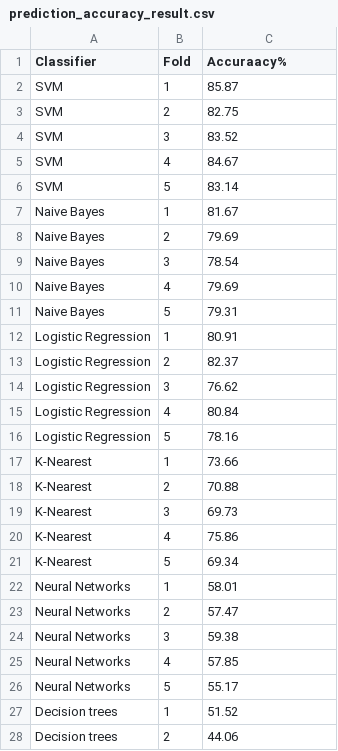
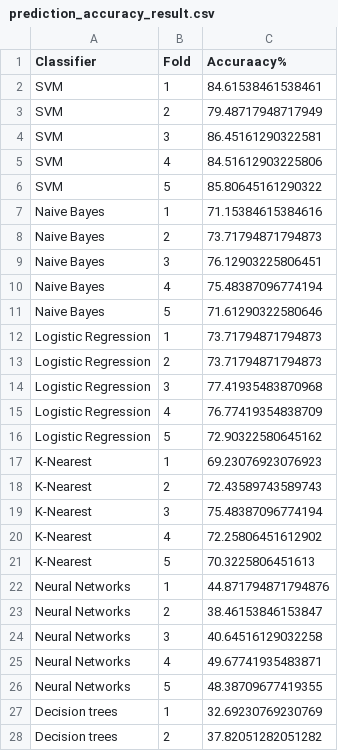
Before and after one commit to brainhack-school2020/BHS_project_SRastegarnia, a CSV file: prediction_accuracy_result.csv, drawn as a sheet; only a part is shown; the diff covers the shown part only.

Commit message:
Modifying Classifiers notebook

```diff
--- a/prediction_accuracy_result.csv
+++ b/prediction_accuracy_result.csv
@@ -1,28 +1,28 @@
 Classifier,Fold,Accuraacy%
-SVM,1,85.87
-SVM,2,82.75
-SVM,3,83.52
-SVM,4,84.67
-SVM,5,83.14
-Naive Bayes,1,81.67
-Naive Bayes,2,79.69
-Naive Bayes,3,78.54
-Naive Bayes,4,79.69
-Naive Bayes,5,79.31
-Logistic Regression,1,80.91
-Logistic Regression,2,82.37
-Logistic Regression,3,76.62
-Logistic Regression,4,80.84
-Logistic Regression,5,78.16
-K-Nearest,1,73.66
-K-Nearest,2,70.88
-K-Nearest,3,69.73
-K-Nearest,4,75.86
-K-Nearest,5,69.34
-Neural Networks,1,58.01
-Neural Networks,2,57.47
-Neural Networks,3,59.38
-Neural Networks,4,57.85
-Neural Networks,5,55.17
-Decision trees,1,51.52
-Decision trees,2,44.06
+SVM,1,84.61538461538461
+SVM,2,79.48717948717949
+SVM,3,86.45161290322581
+SVM,4,84.51612903225806
+SVM,5,85.80645161290322
+Naive Bayes,1,71.15384615384616
+Naive Bayes,2,73.71794871794873
+Naive Bayes,3,76.12903225806451
+Naive Bayes,4,75.48387096774194
+Naive Bayes,5,71.61290322580646
+Logistic Regression,1,73.71794871794873
+Logistic Regression,2,73.71794871794873
+Logistic Regression,3,77.41935483870968
+Logistic Regression,4,76.77419354838709
+Logistic Regression,5,72.90322580645162
+K-Nearest,1,69.23076923076923
+K-Nearest,2,72.43589743589743
+K-Nearest,3,75.48387096774194
+K-Nearest,4,72.25806451612902
+K-Nearest,5,70.3225806451613
+Neural Networks,1,44.871794871794876
+Neural Networks,2,38.46153846153847
+Neural Networks,3,40.64516129032258
+Neural Networks,4,49.67741935483871
+Neural Networks,5,48.38709677419355
+Decision trees,1,32.69230769230769
+Decision trees,2,37.82051282051282
```
Also changed, not shown: 3 edited cells elsewhere in this file, 2 other files.
